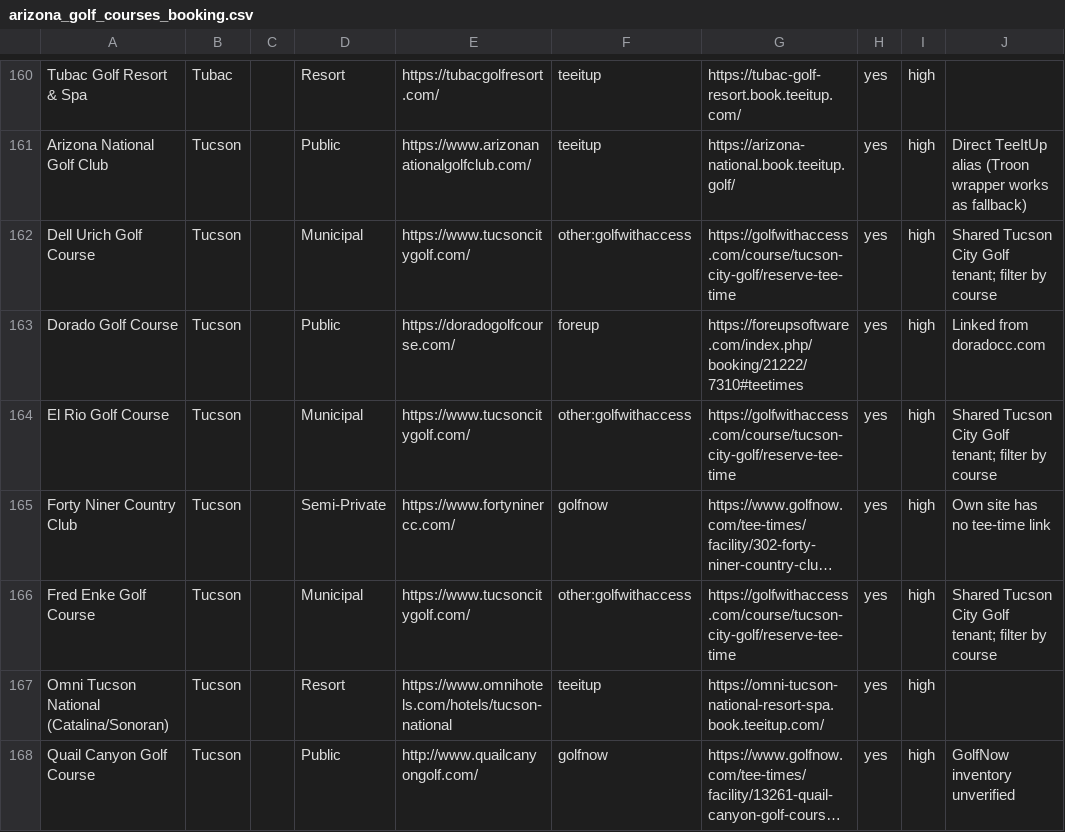
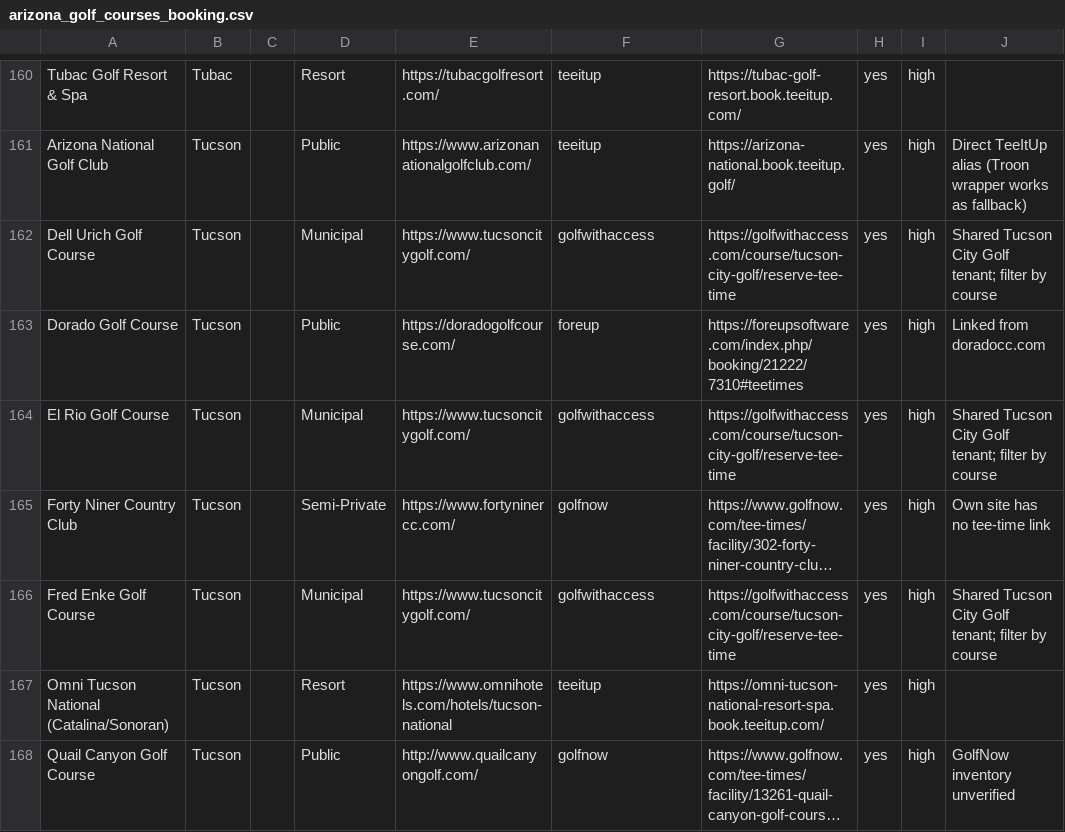
Before and after one commit to OneTeeApp/onetee-scraper, a CSV file: arizona_golf_courses_booking.csv, drawn as a sheet; only a part is shown, gaps mark what is left out; long unchanged cells end in …; the diff covers the shown part only; the diff names each change by its address in the sheet, - before the commit and + after, or states it on an @@ line.

```diff
--- a/arizona_golf_courses_booking.csv
+++ b/arizona_golf_courses_booking.csv
-F162: other:golfwithaccess
+F162: golfwithaccess
-F164: other:golfwithaccess
+F164: golfwithaccess
-F166: other:golfwithaccess
+F166: golfwithaccess
```
Also changed, not shown: 7 edited cells elsewhere in this file.
